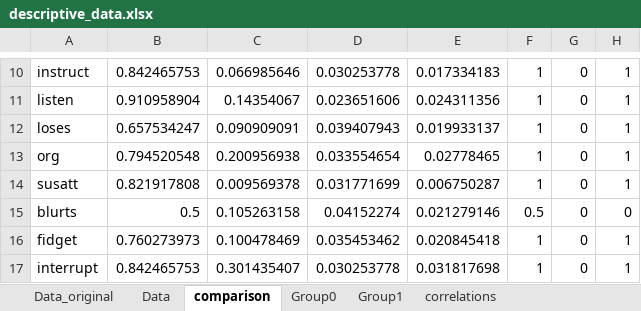
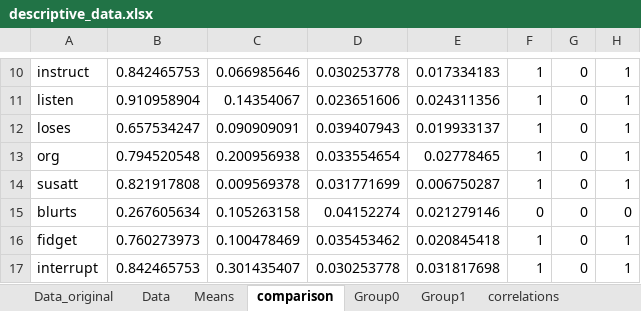
Before and after one commit to harunpirim/ADHD-prediction, an Excel workbook: descriptive_data.xlsx, sheet comparison, drawn as a sheet; only a part is shown, gaps mark what is left out; values as stored, in another font and other column widths than the file's, no borders; the diff names each change by its address in the sheet, - before the commit and + after, or states it on an @@ line.

```diff
--- a/descriptive_data.xlsx (sheet comparison)
+++ b/descriptive_data.xlsx (sheet comparison)
+sheet tab: Means
-B15: 0.5
+B15: 0.267605634
-F15: 0.5
+F15: 0
```
Also changed, not shown: sheet Data, 13 other files.
